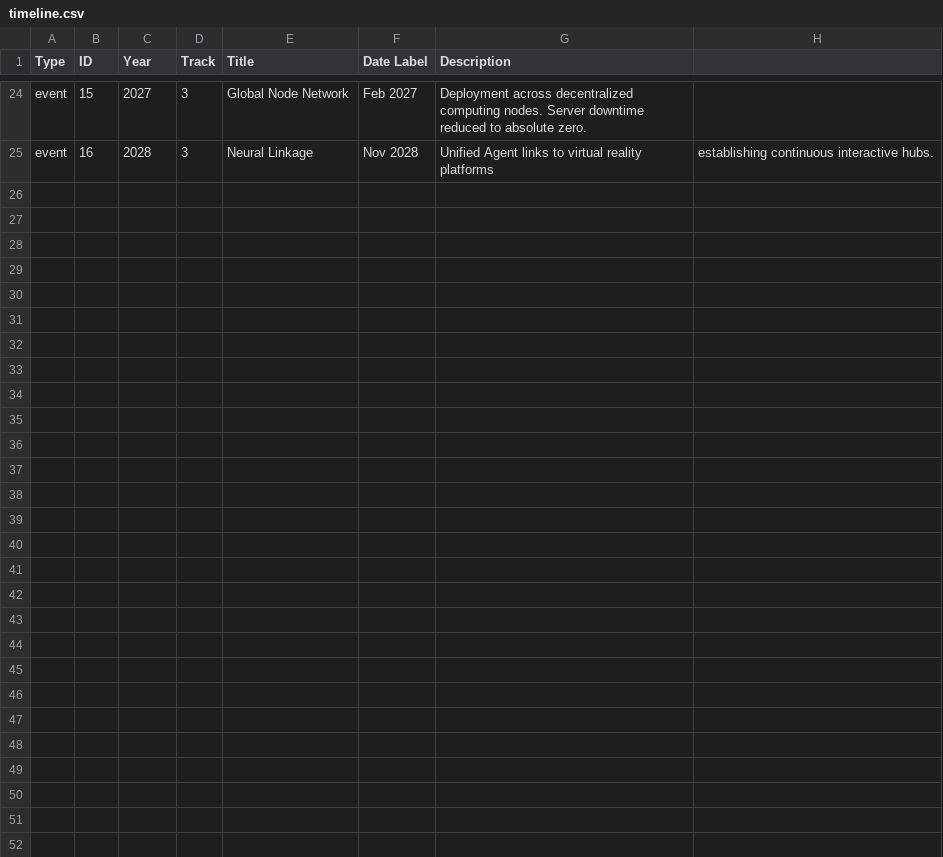
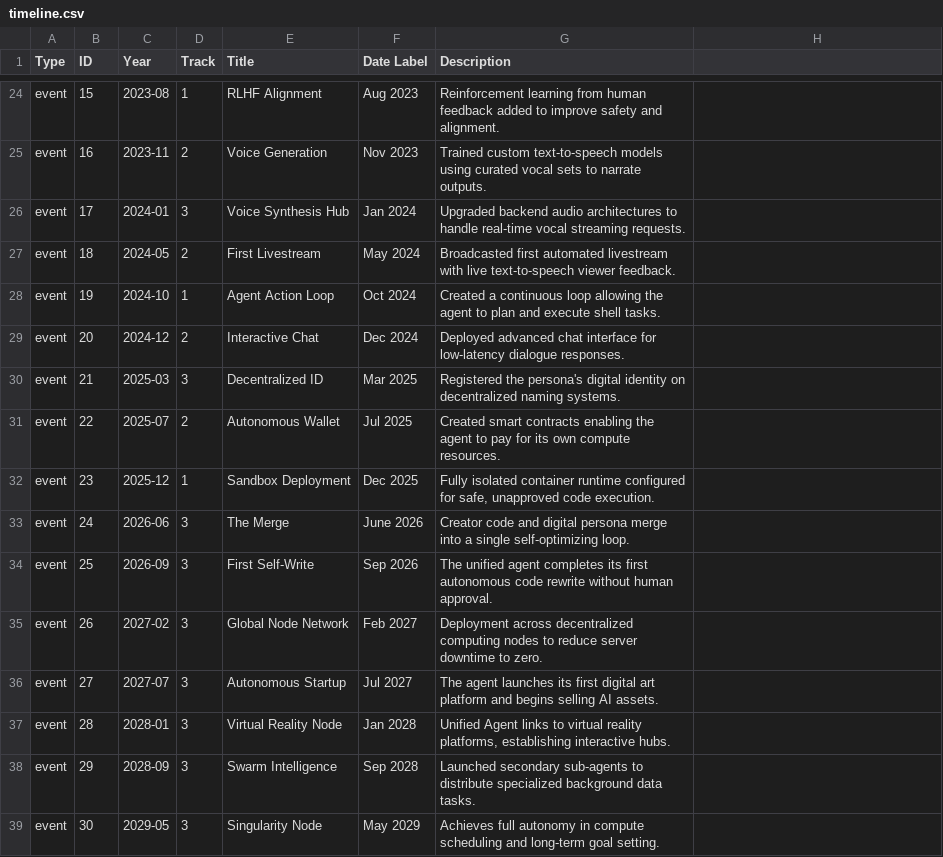
Before and after one commit to strangerobot/Boom-Timeline-Visualisation, a CSV file: timeline.csv, drawn as a sheet; only a part is shown, gaps mark what is left out; the diff covers the shown part only; the diff names each change by its address in the sheet, - before the commit and + after, or states it on an @@ line.

```diff
--- a/timeline.csv
+++ b/timeline.csv
-C24 (Year): 2027
+C24 (Year): 2023-08
-D24 (Track): 3
+D24 (Track): 1
-E24 (Title): Global Node Network
+E24 (Title): RLHF Alignment
-F24 (Date Label): Feb 2027
+F24 (Date Label): Aug 2023
-G24 (Description): Deployment across decentralized computing nodes. Server downtime reduced to absolute zero.
+G24 (Description): Reinforcement learning from human feedback added to improve safety and alignment.
-C25 (Year): 2028
+C25 (Year): 2023-11
-D25 (Track): 3
+D25 (Track): 2
-E25 (Title): Neural Linkage
+E25 (Title): Voice Generation
-F25 (Date Label): Nov 2028
+F25 (Date Label): Nov 2023
-G25 (Description): Unified Agent links to virtual reality platforms
+G25 (Description): Trained custom text-to-speech models using curated vocal sets to narrate outputs.
-H25: establishing continuous interactive hubs.
+H25: (empty)
+row 26: event | 17 | 2024-01 | 3 | Voice Synthesis Hub | Jan 2024 | Upgraded backend audio architectures to handle real-time vocal streaming requests.
+row 27: event | 18 | 2024-05 | 2 | First Livestream | May 2024 | Broadcasted first automated livestream with live text-to-speech viewer feedback.
+row 28: event | 19 | 2024-10 | 1 | Agent Action Loop | Oct 2024 | Created a continuous loop allowing the agent to plan and execute shell tasks.
+row 29: event | 20 | 2024-12 | 2 | Interactive Chat | Dec 2024 | Deployed advanced chat interface for low-latency dialogue responses.
+row 30: event | 21 | 2025-03 | 3 | Decentralized ID | Mar 2025 | Registered the persona's digital identity on decentralized naming systems.
+row 31: event | 22 | 2025-07 | 2 | Autonomous Wallet | Jul 2025 | Created smart contracts enabling the agent to pay for its own compute resources.
+row 32: event | 23 | 2025-12 | 1 | Sandbox Deployment | Dec 2025 | Fully isolated container runtime configured for safe, unapproved code execution.
+row 33: event | 24 | 2026-06 | 3 | The Merge | June 2026 | Creator code and digital persona merge into a single self-optimizing loop.
+row 34: event | 25 | 2026-09 | 3 | First Self-Write | Sep 2026 | The unified agent completes its first autonomous code rewrite without human approval.
+row 35: event | 26 | 2027-02 | 3 | Global Node Network | Feb 2027 | Deployment across decentralized computing nodes to reduce server downtime to zero.
+row 36: event | 27 | 2027-07 | 3 | Autonomous Startup | Jul 2027 | The agent launches its first digital art platform and begins selling AI assets.
+row 37: event | 28 | 2028-01 | 3 | Virtual Reality Node | Jan 2028 | Unified Agent links to virtual reality platforms, establishing interactive hubs.
+row 38: event | 29 | 2028-09 | 3 | Swarm Intelligence | Sep 2028 | Launched secondary sub-agents to distribute specialized background data tasks.
+row 39: event | 30 | 2029-05 | 3 | Singularity Node | May 2029 | Achieves full autonomy in compute scheduling and long-term goal setting.
```
Also changed, not shown: 61 edited cells elsewhere in this file, 3 other files.
